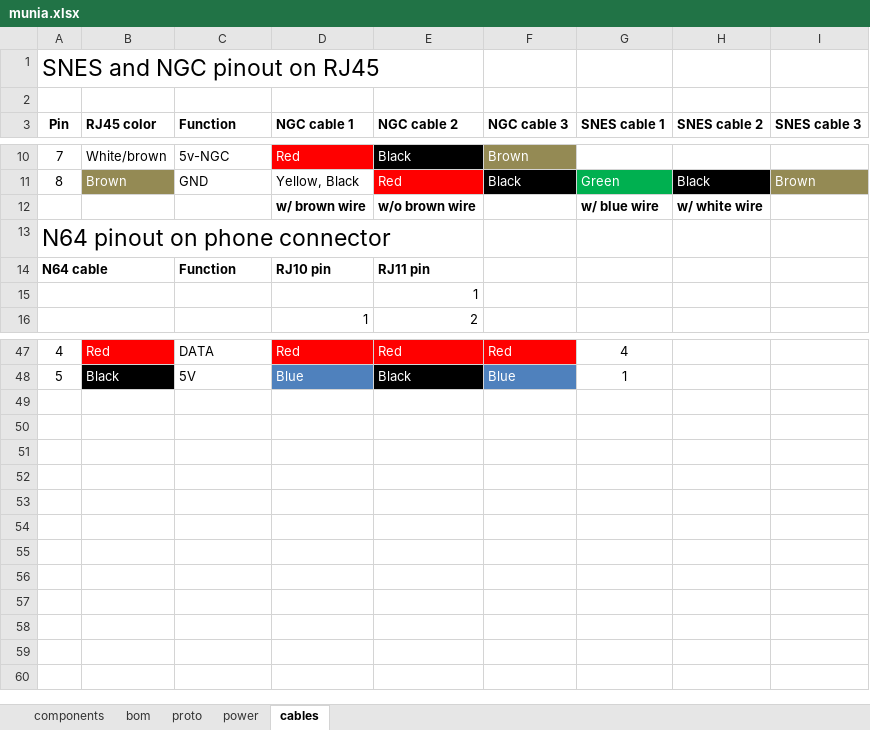
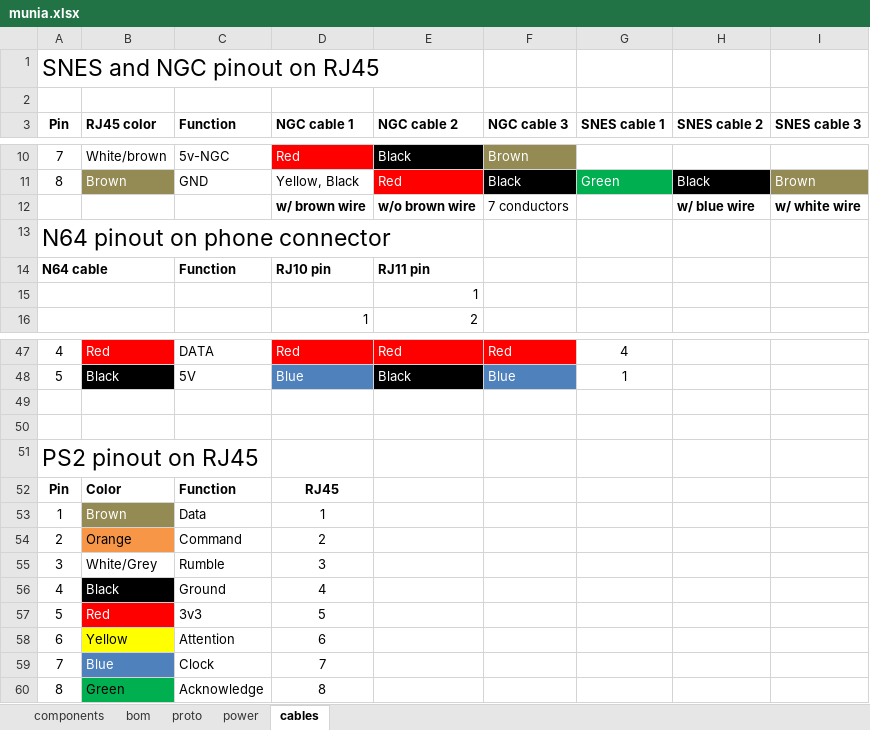
Before and after one commit to zzattack/munia, an Excel workbook: hardware/munia.xlsx, sheet cables, drawn as a sheet; only a part is shown, gaps mark what is left out; values as stored, in another font and other column widths than the file's, no borders; charts and pictures not drawn; removed rows and columns are numbered as before the commit, all else as after; the diff names each change by its address in the sheet, - before the commit and + after, or states it on an @@ line.

Commit message:
add ps2 pinout

```diff
--- a/hardware/munia.xlsx (sheet cables)
+++ b/hardware/munia.xlsx (sheet cables)
-row 12:  |  |  | w/ brown wire | w/o brown wire |  | w/ blue wire | w/ white wire
+row 12:  |  |  | w/ brown wire | w/o brown wire | 7 conductors |  | w/ blue wire | w/ white wire
+row 49: (empty)
+row 50: (empty)
+row 51: PS2 pinout on RJ45
+row 52: Pin | Color | Function | RJ45
+row 53: 1 | Brown | Data | 1
+row 54: 2 | Orange | Command | 2
+row 55: 3 | White/Grey | Rumble | 3
+row 56: 4 | Black | Ground | 4
+row 57: 5 | Red | 3v3 | 5
+row 58: 6 | Yellow | Attention | 6
+row 59: 7 | Blue | Clock | 7
+row 60: 8 | Green | Acknowledge | 8
```
Also changed, not shown: charts or pictures.
